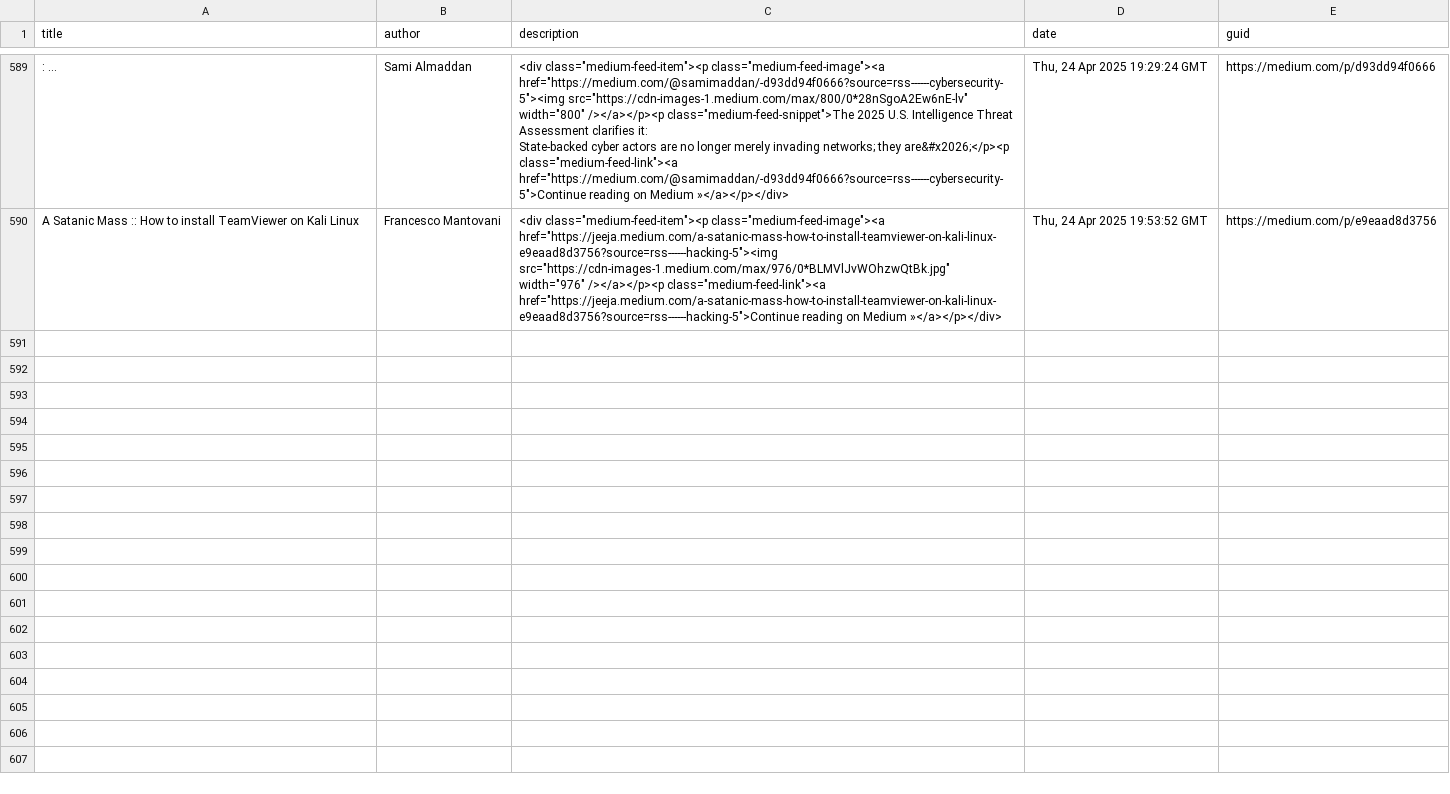
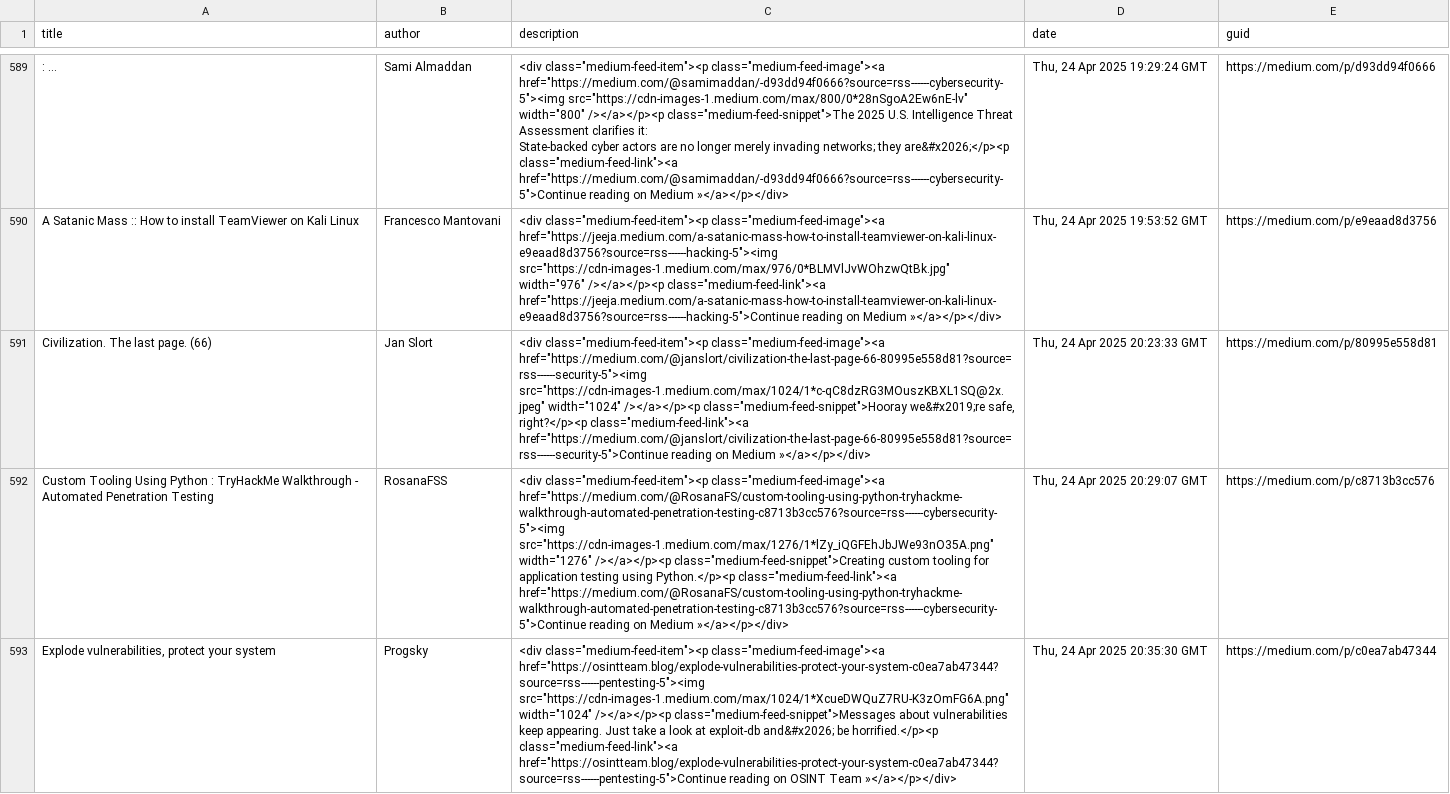
Before and after one commit to thexnumb/thexwriteup, a CSV file: articles.csv, drawn as a sheet; only a part is shown, gaps mark what is left out; the diff names each change by its address in the sheet, - before the commit and + after, or states it on an @@ line.

```diff
--- a/articles.csv
+++ b/articles.csv
+row 591: Civilization. The last page. (66) | Jan Slort | <div class="medium-feed-item"><p class="medium-feed-image"><a href="https://medium.com/@janslort/civilization-the-last-page-66-80995e558d81?source=rss------security-5"><img src="https://cdn-images-1.medium.com/max/1024/1*c-qC8dzRG3MOuszKBXL1SQ@2x.jpeg" width="1024" /></a></p><p class="medium-feed-snippet">Hooray we&#x2019;re safe, right?</p><p class="medium-feed-link"><a href="https://medium.com/@janslort/civilization-the-last-page-66-80995e558d81?source=rss------security-5">Continue reading on Medium »</a></p></div> | Thu, 24 Apr 2025 20:23:33 GMT | https://medium.com/p/80995e558d81
+row 592: Custom Tooling Using Python : TryHackMe Walkthrough - Automated Penetration Testing | RosanaFSS | <div class="medium-feed-item"><p class="medium-feed-image"><a href="https://medium.com/@RosanaFS/custom-tooling-using-python-tryhackme-walkthrough-automated-penetration-testing-c8713b3cc576?source=rss------cybersecurity-5"><img src="https://cdn-images-1.medium.com/max/1276/1*lZy_iQGFEhJbJWe93nO35A.png" width="1276" /></a></p><p class="medium-feed-snippet">Creating custom tooling for application testing using Python.</p><p class="medium-feed-link"><a href="https://medium.com/@RosanaFS/custom-tooling-using-python-tryhackme-walkthrough-automated-penetration-testing-c8713b3cc576?source=rss------cybersecurity-5">Continue reading on Medium »</a></p></div> | Thu, 24 Apr 2025 20:29:07 GMT | https://medium.com/p/c8713b3cc576
+row 593: Explode vulnerabilities, protect your system | Progsky | <div class="medium-feed-item"><p class="medium-feed-image"><a href="https://osintteam.blog/explode-vulnerabilities-protect-your-system-c0ea7ab47344?source=rss------pentesting-5"><img src="https://cdn-images-1.medium.com/max/1024/1*XcueDWQuZ7RU-K3zOmFG6A.png" width="1024" /></a></p><p class="medium-feed-snippet">Messages about vulnerabilities keep appearing. Just take a look at exploit-db and&#x2026; be horrified.</p><p class="medium-feed-link"><a href="https://osintteam.blog/explode-vulnerabilities-protect-your-system-c0ea7ab47344?source=rss------pentesting-5">Continue reading on OSINT Team »</a></p></div> | Thu, 24 Apr 2025 20:35:30 GMT | https://medium.com/p/c0ea7ab47344
```
Also changed, not shown: 1 other file.
